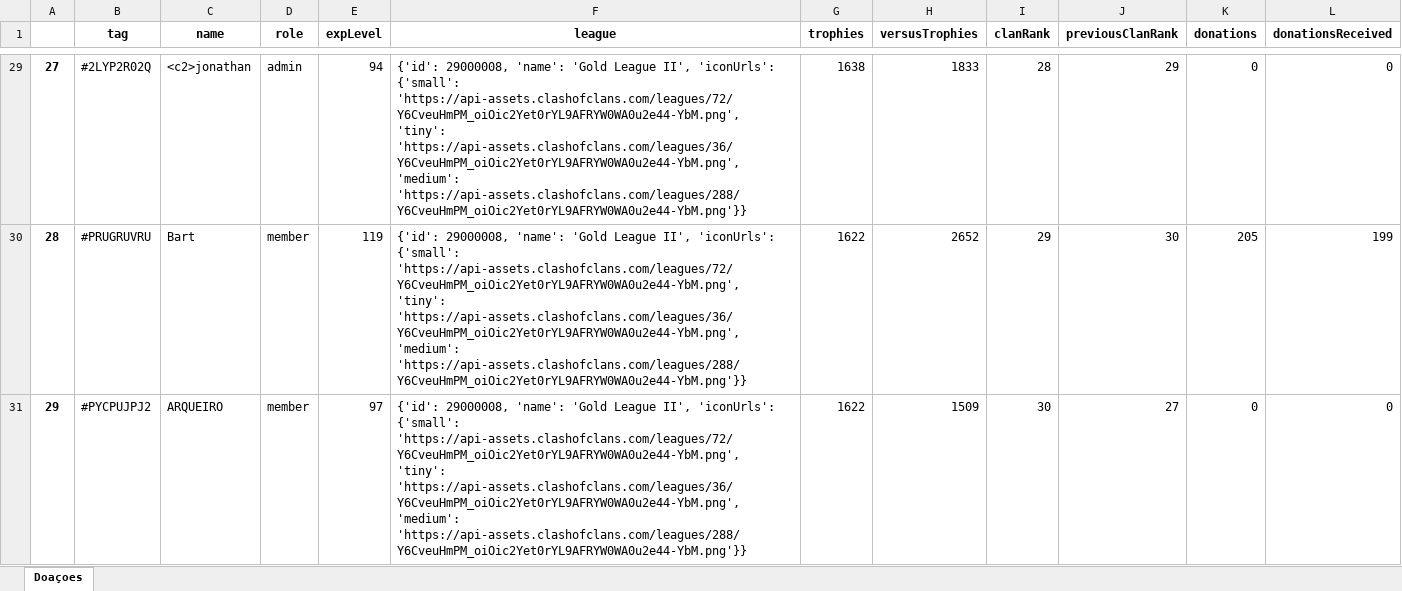
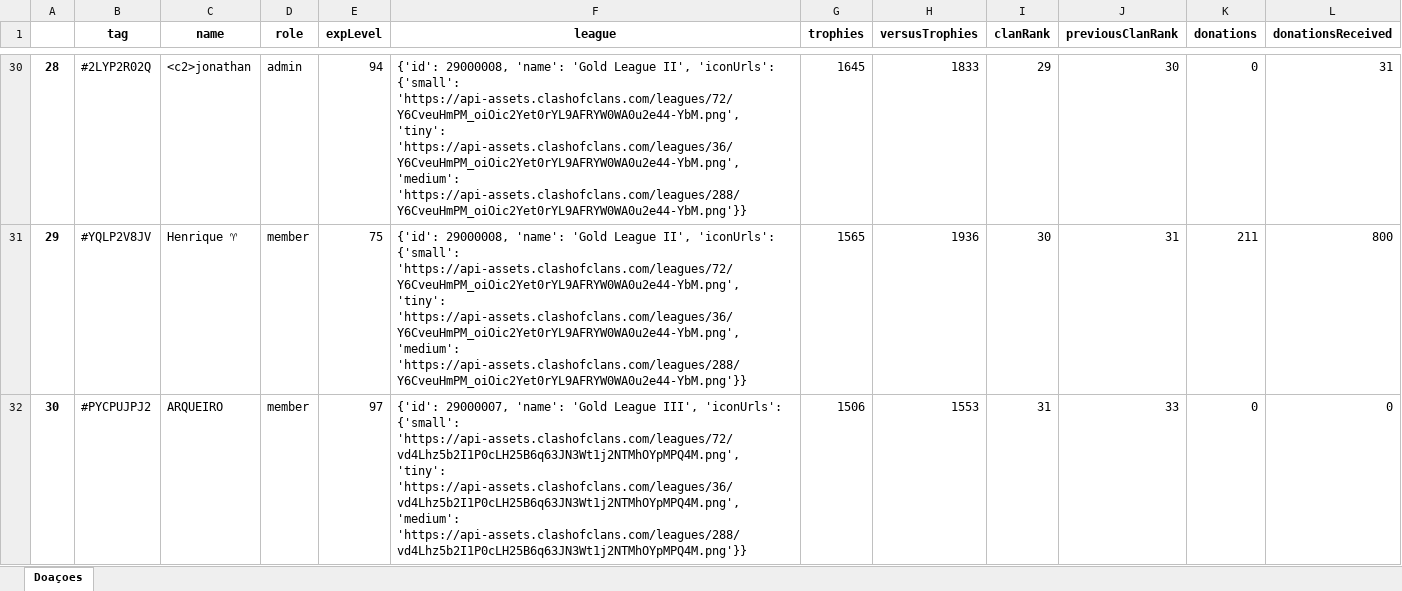
Before and after one commit to PedroCorcaque/StepFileAnalyzer, an Excel workbook: ClashOfClans-Api/Teste.xlsx, sheet Doaçoes, drawn as a sheet; only a part is shown, gaps mark what is left out; values as stored, in another font and other column widths than the file's, no borders; removed rows and columns are numbered as before the commit, all else as after; the diff covers the shown part only; the diff names each change by its address in the sheet, - before the commit and + after, or states it on an @@ line.

```diff
--- a/ClashOfClans-Api/Teste.xlsx (sheet Doaçoes)
+++ b/ClashOfClans-Api/Teste.xlsx (sheet Doaçoes)
@@ column A renumbered between rows 4 and 40 @@
-G30 (trophies): 1638
+G30 (trophies): 1645
-I30 (clanRank): 28
+I30 (clanRank): 29
-J30 (previousClanRank): 29
+J30 (previousClanRank): 30
-L30 (donationsReceived): 0
+L30 (donationsReceived): 31
-row 30: 28 | #PRUGRUVRU | Bart | member | 119 | {'id': 29000008, 'name': 'Gold League II', 'iconUrls': {'small': 'https://api-assets.clashofclans.com/leagues/72/Y6CveuHmPM_oiOic2Yet0rYL9AFRYW0WA0u2e44-YbM.png', 'tiny': 'https://api-assets.clashofclans.com/leagues/36/Y6CveuHmPM_oiOic2Yet0rYL9AFRYW0WA0u2e44-YbM.png', 'medium': 'https://api-assets.clashofclans.com/leagues/288/Y6CveuHmPM_oiOic2Yet0rYL9AFRYW0WA0u2e44-YbM.png'}} | 1622 | 2652 | 29 | 30 | 205 | 199
+row 31: 29 | #YQLP2V8JV | Henrique ♈ | member | 75 | {'id': 29000008, 'name': 'Gold League II', 'iconUrls': {'small': 'https://api-assets.clashofclans.com/leagues/72/Y6CveuHmPM_oiOic2Yet0rYL9AFRYW0WA0u2e44-YbM.png', 'tiny': 'https://api-assets.clashofclans.com/leagues/36/Y6CveuHmPM_oiOic2Yet0rYL9AFRYW0WA0u2e44-YbM.png', 'medium': 'https://api-assets.clashofclans.com/leagues/288/Y6CveuHmPM_oiOic2Yet0rYL9AFRYW0WA0u2e44-YbM.png'}} | 1565 | 1936 | 30 | 31 | 211 | 800
-F32 (league): {'id': 29000008, 'name': 'Gold League II', 'iconUrls': {'small': 'https://api-assets.clashofclans.com/leagues/72/Y6CveuHmPM_oiOic2Yet0rYL9AFRYW0WA0u2e44-YbM.png', 'tiny': 'https://api-assets.clashofclans.com/leagues/36/Y6CveuHmPM_oiOic2Yet0rYL9AFRYW0WA0u2e44-YbM.png', 'medium': 'https://api-assets.clashofclans.com/leagues/288/Y6CveuHmPM_oiOic2Yet0rYL9AFRYW0WA0u2e44-YbM.png'}}
+F32 (league): {'id': 29000007, 'name': 'Gold League III', 'iconUrls': {'small': 'https://api-assets.clashofclans.com/leagues/72/vd4Lhz5b2I1P0cLH25B6q63JN3Wt1j2NTMhOYpMPQ4M.png', 'tiny': 'https://api-assets.clashofclans.com/leagues/36/vd4Lhz5b2I1P0cLH25B6q63JN3Wt1j2NTMhOYpMPQ4M.png', 'medium': 'https://api-assets.clashofclans.com/leagues/288/vd4Lhz5b2I1P0cLH25B6q63JN3Wt1j2NTMhOYpMPQ4M.png'}}
-G32 (trophies): 1622
+G32 (trophies): 1506
-H32 (versusTrophies): 1509
+H32 (versusTrophies): 1553
-I32 (clanRank): 30
+I32 (clanRank): 31
-J32 (previousClanRank): 27
+J32 (previousClanRank): 33
```
Also changed, not shown: 23 added rows, 20 removed rows and 82 edited cells elsewhere in this sheet, 1 other file.
